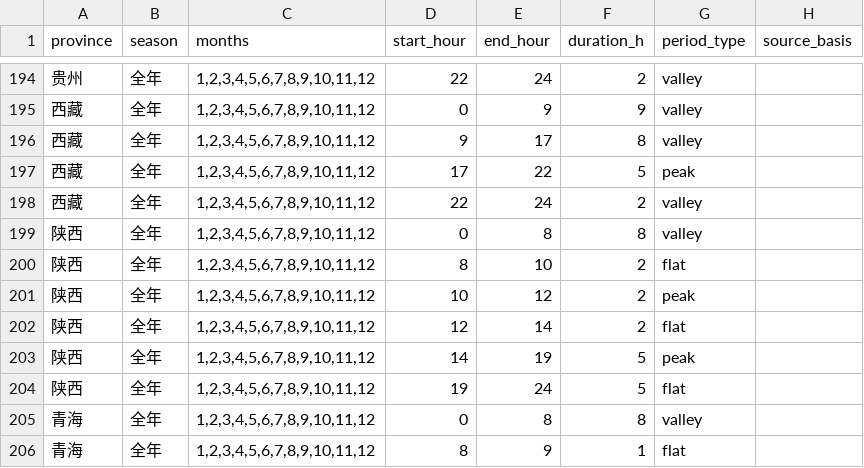
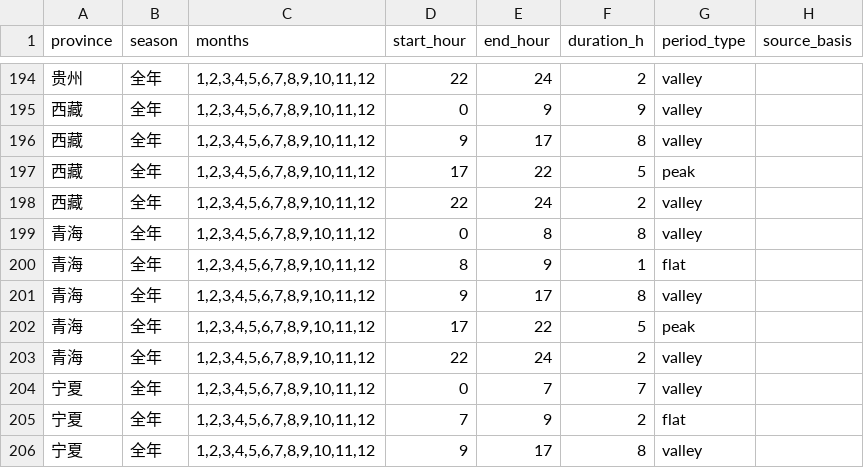
Before and after one commit to 172629438/loomgrid-tariffs, a CSV file: data/province_tariff_periods.csv, drawn as a sheet; only a part is shown, gaps mark what is left out; the shorter side is filled out with more unchanged rows; the diff covers the shown part only.

Commit message:
fix(data): rebuild Shaanxi period table from 陕发改价格〔2025〕1034号
Shaanxi's table duplicated Chongqing's (valley 00-08, peak 10-12 / 14-19) and
predates the August 2025 revision entirely.

Per 陕发改价格〔2025〕1034号, effective 2025-08-01, superseding 〔2021〕1757:
peak 16-23 (7h), flat 06-11 / 14-16 / 23-24 (8h), valley 00-06 / 11-14 (9h).
Sharp peak applies to grid-proxy commercial users only — 19-21 in Jul/Aug,
18-20 in Jan/Dec — with peak +70%, valley -70%, sharp peak +90% on the flat
price. Rewritten into three season groups.

Also recorded: the province abolished the option for general commercial users
to pay a flat electricity price instead of time-of-use, so that escape hatch
no longer exists.

Scoping note added to source_note: this table describes the grid-proxy
purchase channel. Users trading directly in the market may form their own
time-differentiated prices from spot signals, so the table should not be
applied to them without checking.

effective_from coverage 19/33 -> 20/33; period rows 537 -> 553.

Co-authored-by: HanaAgent <HanaAgent@users.noreply.github.com>

```diff
--- a/data/province_tariff_periods.csv
+++ b/data/province_tariff_periods.csv
@@ -198,8 +198,2 @@ province,season,months,start_hour,end_hour,duration_h,period_type,source_basis
 西藏,全年,"1,2,3,4,5,6,7,8,9,10,11,12",22,24,2,valley,
-陕西,全年,"1,2,3,4,5,6,7,8,9,10,11,12",0,8,8,valley,
-陕西,全年,"1,2,3,4,5,6,7,8,9,10,11,12",8,10,2,flat,
-陕西,全年,"1,2,3,4,5,6,7,8,9,10,11,12",10,12,2,peak,
-陕西,全年,"1,2,3,4,5,6,7,8,9,10,11,12",12,14,2,flat,
-陕西,全年,"1,2,3,4,5,6,7,8,9,10,11,12",14,19,5,peak,
-陕西,全年,"1,2,3,4,5,6,7,8,9,10,11,12",19,24,5,flat,
 青海,全年,"1,2,3,4,5,6,7,8,9,10,11,12",0,8,8,valley,
```
Also changed, not shown: 22 added rows elsewhere in this file, data/province_tariff_summary.csv, 5 other files.
